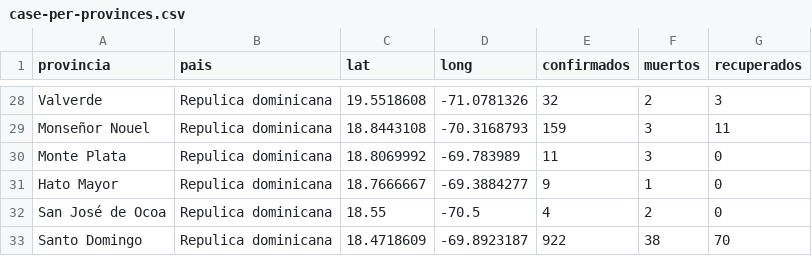
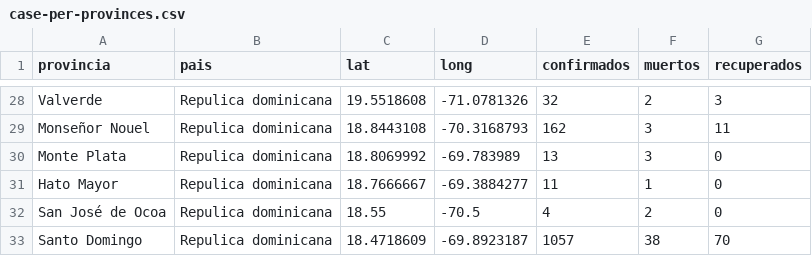
Before and after one commit to OliverArthur/covid-19-rd-data, a CSV file: case-per-provinces.csv, drawn as a sheet; only a part is shown, gaps mark what is left out; the diff covers the shown part only; the diff names each change by its address in the sheet, - before the commit and + after, or states it on an @@ line.

```diff
--- a/case-per-provinces.csv
+++ b/case-per-provinces.csv
-E29 (confirmados): 159
+E29 (confirmados): 162
-E30 (confirmados): 11
+E30 (confirmados): 13
-E31 (confirmados): 9
+E31 (confirmados): 11
-E33 (confirmados): 922
+E33 (confirmados): 1057
```
Also changed, not shown: 20 edited cells elsewhere in this file.
